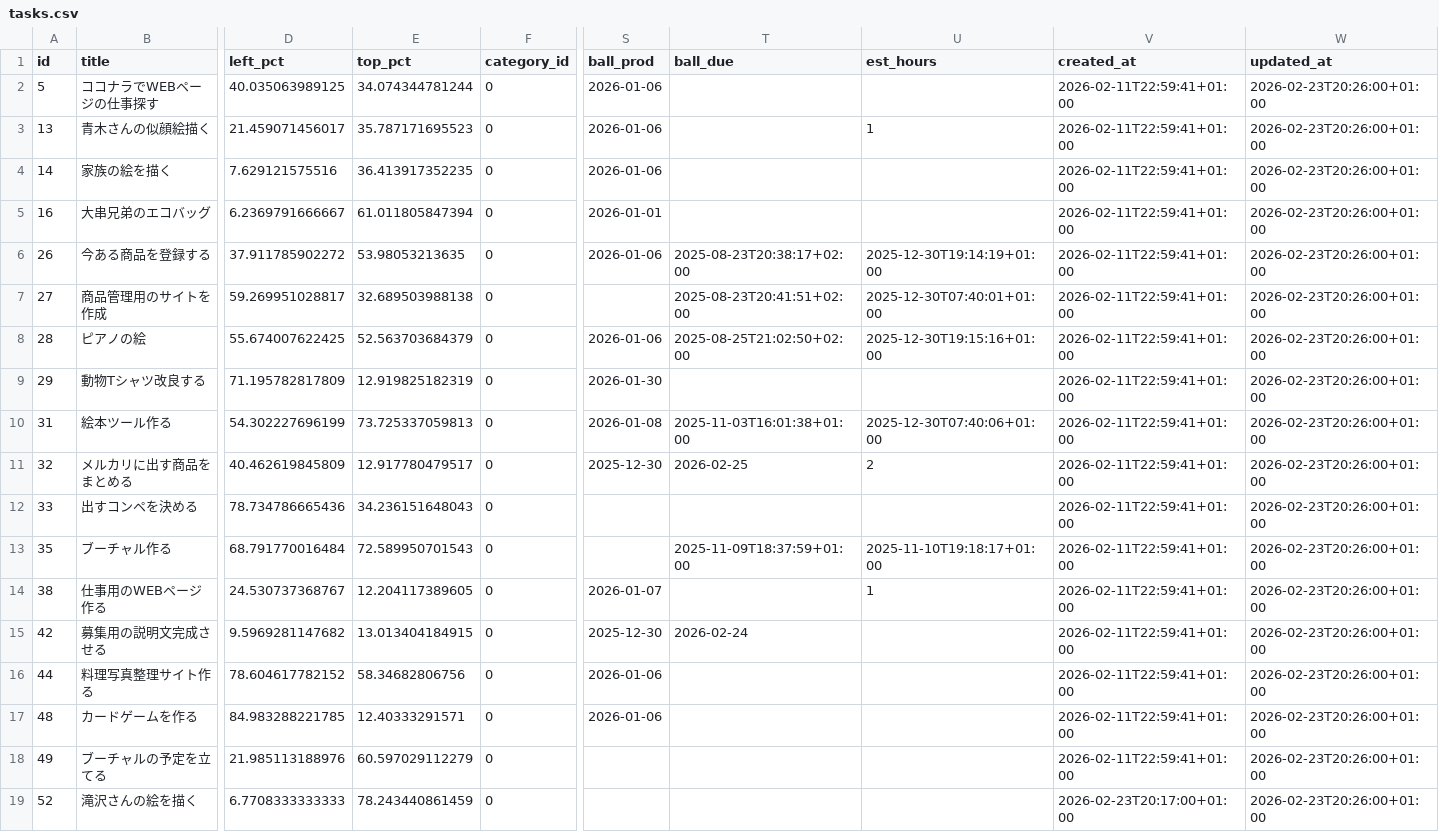
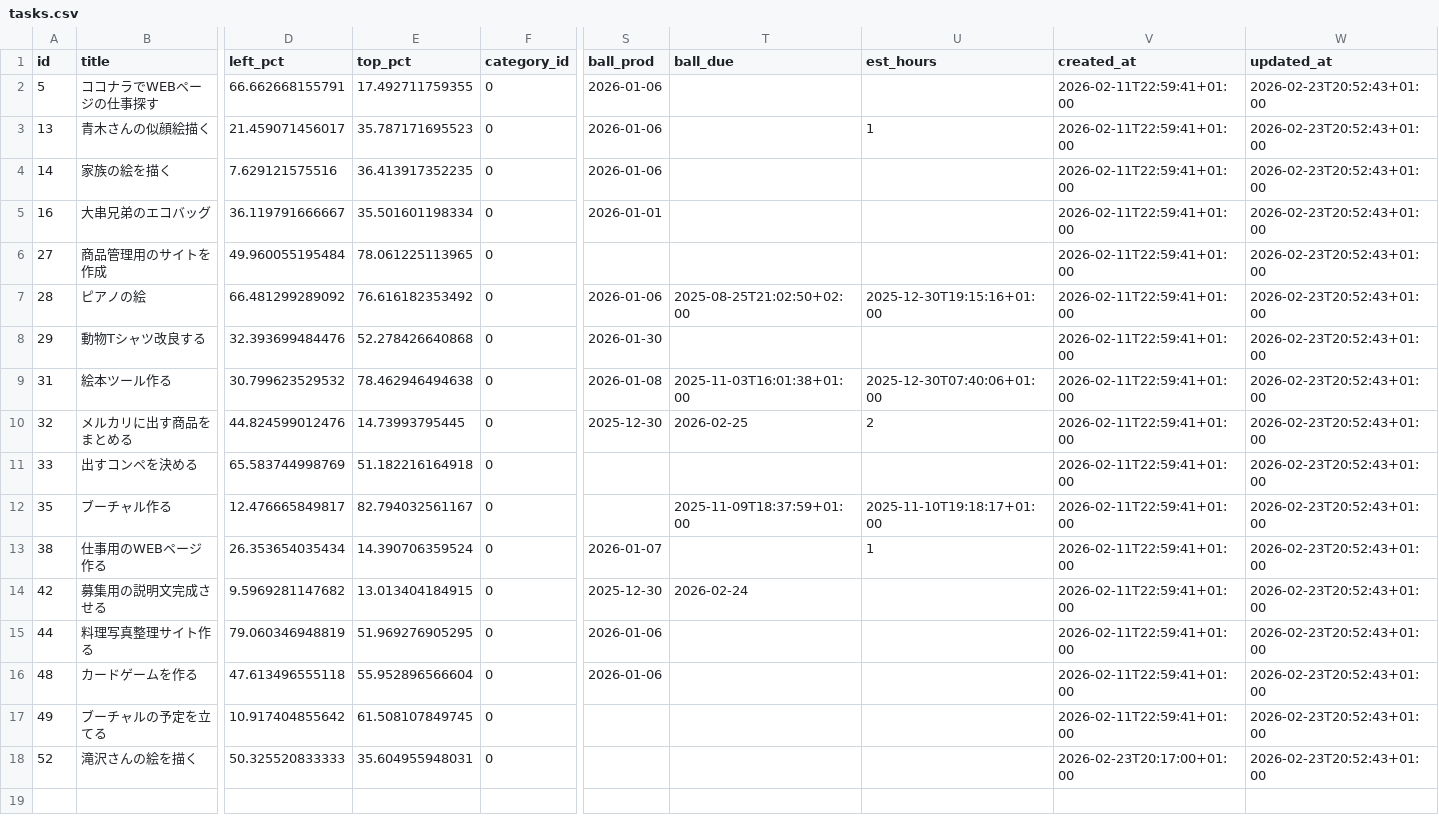
Before and after one commit to ryogaktm/todo, a CSV file: data/tasks.csv, drawn as a sheet; only a part is shown, gaps mark what is left out; removed rows and columns are numbered as before the commit, all else as after; rows hold the shown columns only; the diff names each change by its address in the sheet, - before the commit and + after, or states it on an @@ line.

```diff
--- a/data/tasks.csv
+++ b/data/tasks.csv
-D2 (left_pct): 40.035063989125
+D2 (left_pct): 66.662668155791
-E2 (top_pct): 34.074344781244
+E2 (top_pct): 17.492711759355
-W2:W5 (updated_at): 2026-02-23T20:26:00+01:00
+W2:W5 (updated_at): 2026-02-23T20:52:43+01:00
-D5 (left_pct): 6.2369791666667
+D5 (left_pct): 36.119791666667
-E5 (top_pct): 61.011805847394
+E5 (top_pct): 35.501601198334
-row 6: 26 | 今ある商品を登録する | 37.911785902272 | 53.98053213635 | 0 | 2026-01-06 | 2025-08-23T20:38:17+02:00 | 2025-12-30T19:14:19+01:00 | 2026-02-11T22:59:41+01:00 | 2026-02-23T20:26:00+01:00
-D6 (left_pct): 59.269951028817
+D6 (left_pct): 49.960055195484
-E6 (top_pct): 32.689503988138
+E6 (top_pct): 78.061225113965
-T6 (ball_due): 2025-08-23T20:41:51+02:00
+T6 (ball_due): (empty)
-U6 (est_hours): 2025-12-30T07:40:01+01:00
+U6 (est_hours): (empty)
-W6:W18 (updated_at): 2026-02-23T20:26:00+01:00
+W6:W18 (updated_at): 2026-02-23T20:52:43+01:00
-D7 (left_pct): 55.674007622425
+D7 (left_pct): 66.481299289092
-E7 (top_pct): 52.563703684379
+E7 (top_pct): 76.616182353492
-D8 (left_pct): 71.195782817809
+D8 (left_pct): 32.393699484476
-E8 (top_pct): 12.919825182319
+E8 (top_pct): 52.278426640868
-D9 (left_pct): 54.302227696199
+D9 (left_pct): 30.799623529532
-E9 (top_pct): 73.725337059813
+E9 (top_pct): 78.462946494638
-D10 (left_pct): 40.462619845809
+D10 (left_pct): 44.824599012476
-E10 (top_pct): 12.917780479517
+E10 (top_pct): 14.73993795445
-D11 (left_pct): 78.734786665436
+D11 (left_pct): 65.583744998769
-E11 (top_pct): 34.236151648043
+E11 (top_pct): 51.182216164918
-D12 (left_pct): 68.791770016484
+D12 (left_pct): 12.476665849817
-E12 (top_pct): 72.589950701543
+E12 (top_pct): 82.794032561167
-D13 (left_pct): 24.530737368767
+D13 (left_pct): 26.353654035434
-E13 (top_pct): 12.204117389605
+E13 (top_pct): 14.390706359524
-D15 (left_pct): 78.604617782152
+D15 (left_pct): 79.060346948819
-E15 (top_pct): 58.34682806756
+E15 (top_pct): 51.969276905295
-D16 (left_pct): 84.983288221785
+D16 (left_pct): 47.613496555118
-E16 (top_pct): 12.40333291571
+E16 (top_pct): 55.952896566604
-D17 (left_pct): 21.985113188976
+D17 (left_pct): 10.917404855642
-E17 (top_pct): 60.597029112279
+E17 (top_pct): 61.508107849745
-D18 (left_pct): 6.7708333333333
+D18 (left_pct): 50.325520833333
-E18 (top_pct): 78.243440861459
+E18 (top_pct): 35.604955948031
```
Also changed, not shown: data/tag_types.csv, data/task_tags.csv, 2 other files.
